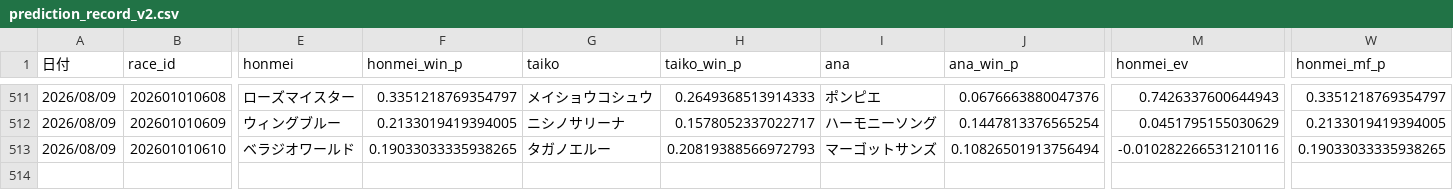
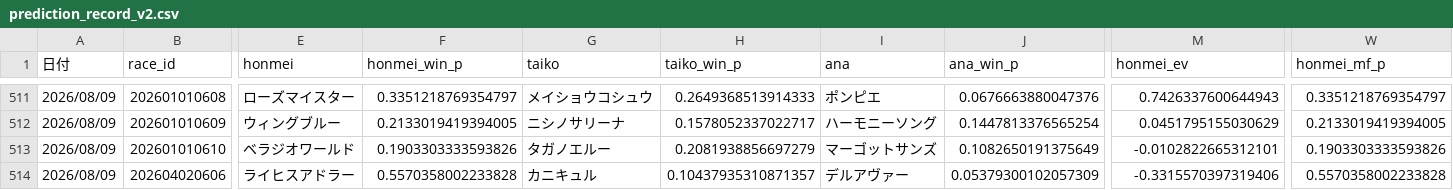
Before and after one commit to fu-ga306/keiba-ai, a CSV file: prediction_record_v2.csv, drawn as a sheet; only a part is shown, gaps mark what is left out; rows hold the shown columns only; the diff names each change by its address in the sheet, - before the commit and + after, or states it on an @@ line.

```diff
--- a/prediction_record_v2.csv
+++ b/prediction_record_v2.csv
-F513 (honmei_win_p): 0.19033033335938265
+F513 (honmei_win_p): 0.1903303333593826
-H513 (taiko_win_p): 0.20819388566972793
+H513 (taiko_win_p): 0.2081938856697279
-J513 (ana_win_p): 0.10826501913756494
+J513 (ana_win_p): 0.1082650191375649
-M513 (honmei_ev): -0.010282266531210116
+M513 (honmei_ev): -0.0102822665312101
-W513 (honmei_mf_p): 0.19033033335938265
+W513 (honmei_mf_p): 0.1903303333593826
+row 514: 2026/08/09 | 202604020606 | ライヒスアドラー | 0.5570358002233828 | カニキュル | 0.10437935310871357 | デルアヴァー | 0.05379300102057309 | -0.3315570397319406 | 0.5570358002233828
```
Also changed, not shown: odds_history.csv, today_predictions.csv.
